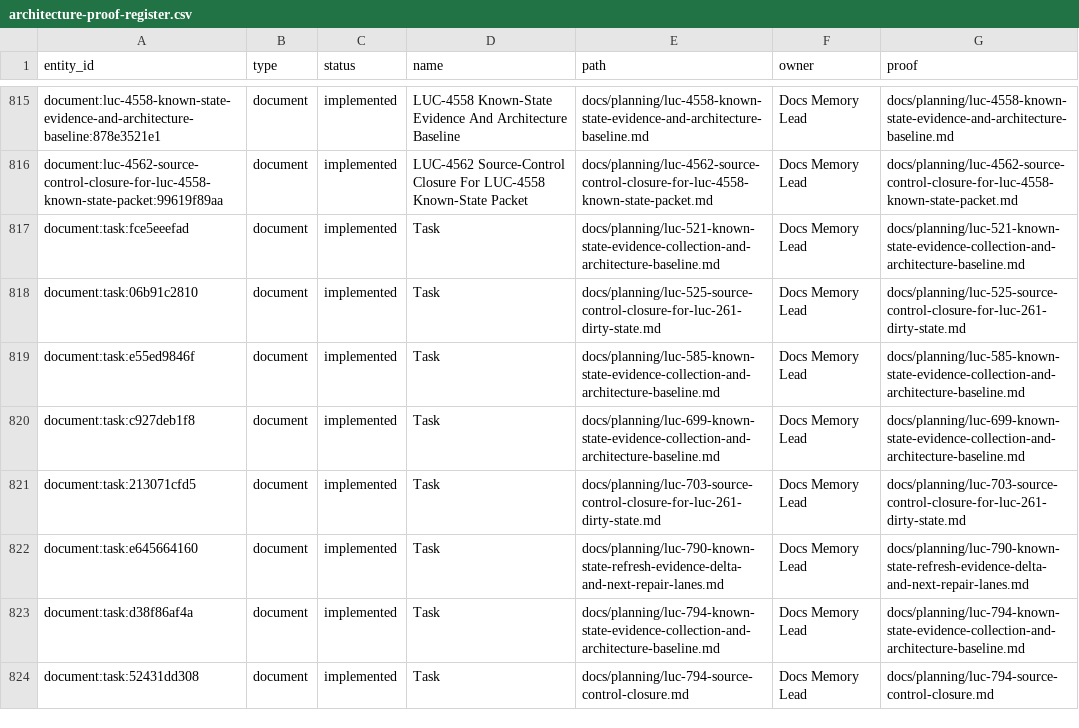
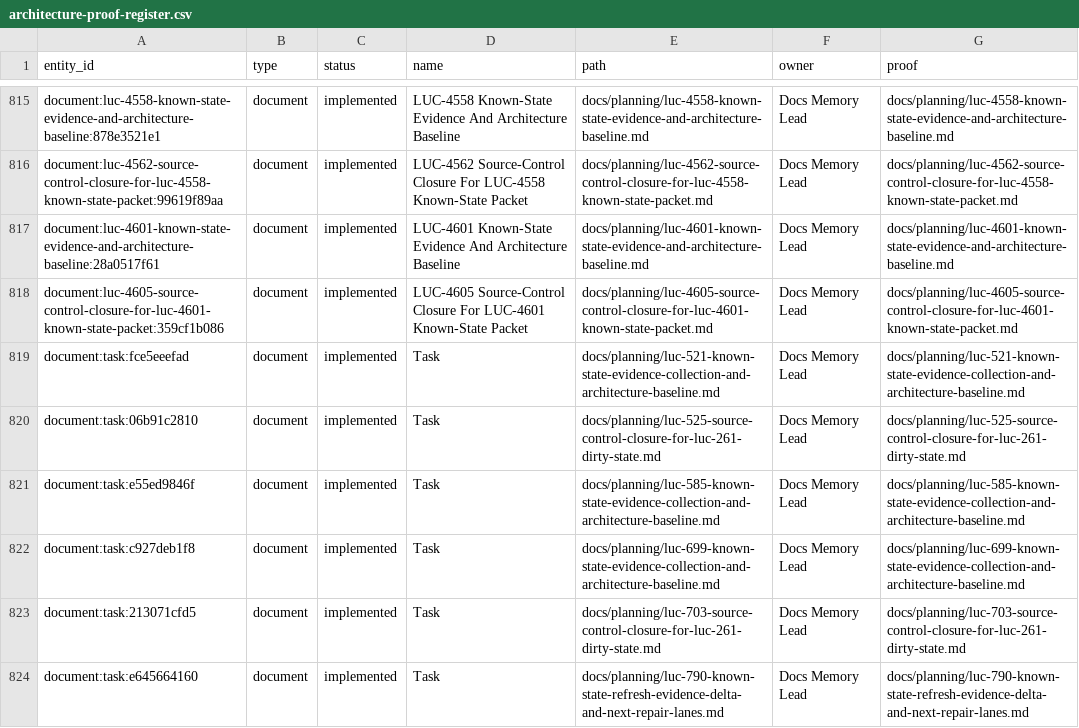
Before and after one commit to Wroblewski-Patryk/Roost, a CSV file: docs/graphs/architecture-proof-register.csv, drawn as a sheet; only a part is shown, gaps mark what is left out; the shorter side is filled out with more unchanged rows.

```diff
--- a/docs/graphs/architecture-proof-register.csv
+++ b/docs/graphs/architecture-proof-register.csv
@@ -816,2 +816,4 @@
 "document:luc-4562-source-control-closure-for-luc-4558-known-state-packet:99619f89aa","document","implemented","LUC-4562 Source-Control Closure For LUC-4558 Known-State Packet","docs/planning/luc-4562-source-control-closure-for-luc-4558-known-state-packet.md","Docs Memory Lead","docs/planning/luc-4562-source-control-closure-for-luc-4558-known-state-packet.md"
+"document:luc-4601-known-state-evidence-and-architecture-baseline:28a0517f61","document","implemented","LUC-4601 Known-State Evidence And Architecture Baseline","docs/planning/luc-4601-known-state-evidence-and-architecture-baseline.md","Docs Memory Lead","docs/planning/luc-4601-known-state-evidence-and-architecture-baseline.md"
+"document:luc-4605-source-control-closure-for-luc-4601-known-state-packet:359cf1b086","document","implemented","LUC-4605 Source-Control Closure For LUC-4601 Known-State Packet","docs/planning/luc-4605-source-control-closure-for-luc-4601-known-state-packet.md","Docs Memory Lead","docs/planning/luc-4605-source-control-closure-for-luc-4601-known-state-packet.md"
 "document:task:fce5eeefad","document","implemented","Task","docs/planning/luc-521-known-state-evidence-collection-and-architecture-baseline.md","Docs Memory Lead","docs/planning/luc-521-known-state-evidence-collection-and-architecture-baseline.md"
```
Also changed, not shown: docs/graphs/architecture-awareness.csv, 14 other files.
